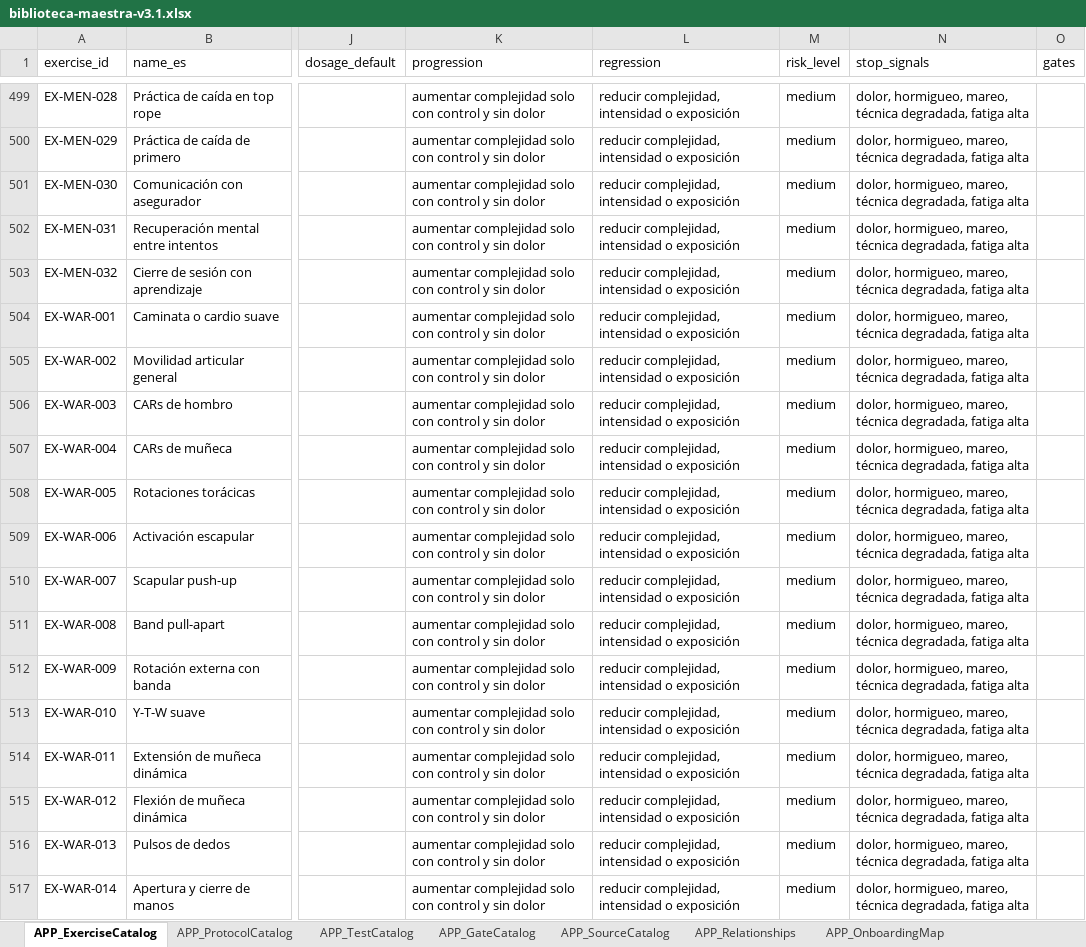
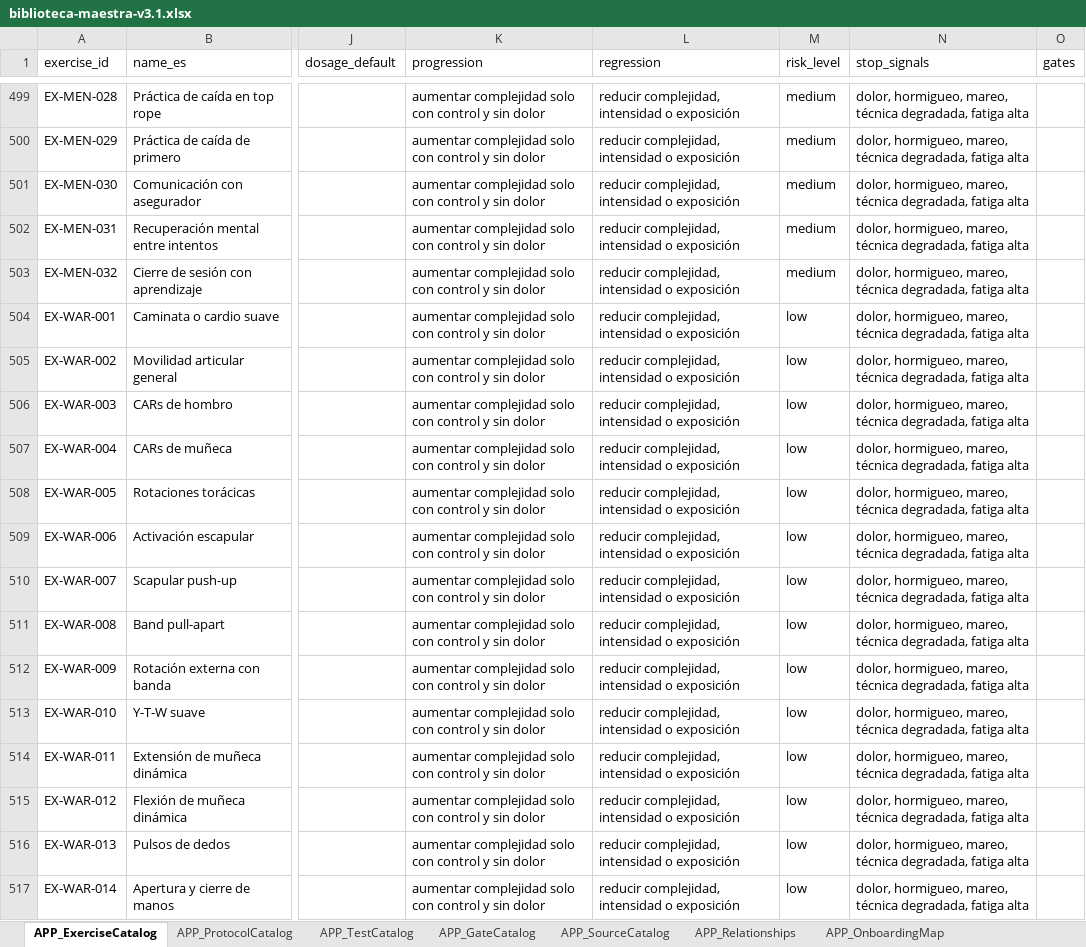
Before and after one commit to Giuliana-cyber/bliclimb, an Excel workbook: docs/biblioteca-maestra-v3.1.xlsx, sheet APP_ExerciseCatalog, drawn as a sheet; only a part is shown, gaps mark what is left out; values as stored, in another font and other column widths than the file's, no borders; the diff covers the shown part only; the diff names each change by its address in the sheet, - before the commit and + after, or states it on an @@ line.

Commit message:
data(warmup+recovery): curacion-calentamiento-recuperacion-v1 · risk_level overrides
Curación de Giuliana 2026-07-20 sobre las 60 filas de calentamiento
(30) y recuperación (30). Todas venían como "medium" en v3.0, lo que
las bloqueaba para condición baja / reconstrucción — al revés de lo
que debe pasar: son lo MÁS disponible del catálogo.

## Cambios

- RISK_LEVEL_OVERRIDES (dict explícito por ID): 5 filas de
  calentamiento suben a "low-medium" porque cargan dedos o muro:
    EX-WAR-016, EX-WAR-019, EX-WAR-020, EX-WAR-028, EX-WAR-029.

- RISK_LEVEL_LOW_PREFIXES: catch-all para EX-WAR-* y EX-REC-*.
  Todo lo que quede active y no tenga override explícito baja a "low".
  Se aplica sólo a `status == 'active'` — los manual_review conservan
  el risk original y quedan fuera del pool.

- FORCED_MANUAL_REVIEW_IDS: agrega EX-WAR-017 "Recruitment hang
  submáximo" · es cargador de dedos, no calentamiento neutro. Fuera
  del pool default de calentamiento.

## Verificación (post-regen)

CALENTAMIENTO (30):
  status: 29 active + 1 manual_review (EX-WAR-017)
  risk:   24 low + 5 low-medium + 1 medium (el manual_review)
  low-medium: EX-WAR-016/019/020/028/029 (exacto)

RECUPERACION (30):
  status: 30 active
  risk:   30 low

Motor smoke test: 42/42 verde (vitest lib/brain/motor-inverted).

Equipment (gym; home; bands) no se toca por decisión de Giuliana:
permisivo, garantiza que un user sin equipo igual reciba calentamiento
y recuperación.

Pregunta abierta (para responder por chat, sin código):
- dosage_default vacío en las 60. El assembler NO distingue categorías:
  renderiza `${sets} × ${reps}` para todo (SesionView.tsx:164, :227).
  El LLM asigna sets/reps al programar cada ejercicio, así que la dosis
  vacía se llena en runtime. Decisión de UX pendiente para ~10 hábitos
  de recuperación (sueño, hidratación, cuidado piel) que no llevan N×R.

```diff
--- a/docs/biblioteca-maestra-v3.1.xlsx (sheet APP_ExerciseCatalog)
+++ b/docs/biblioteca-maestra-v3.1.xlsx (sheet APP_ExerciseCatalog)
-M504:M517 (risk_level): medium
+M504:M517 (risk_level): low
```
Also changed, not shown: 45 edited cells elsewhere in this sheet, 2 other files.
